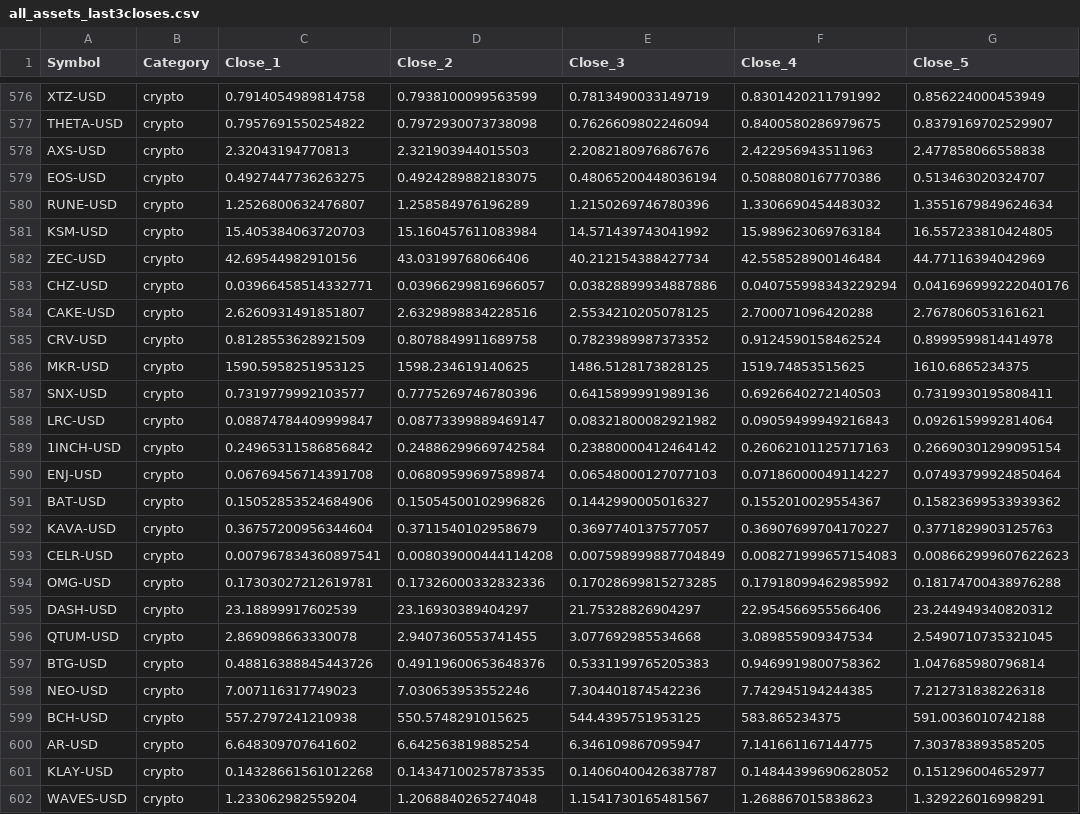
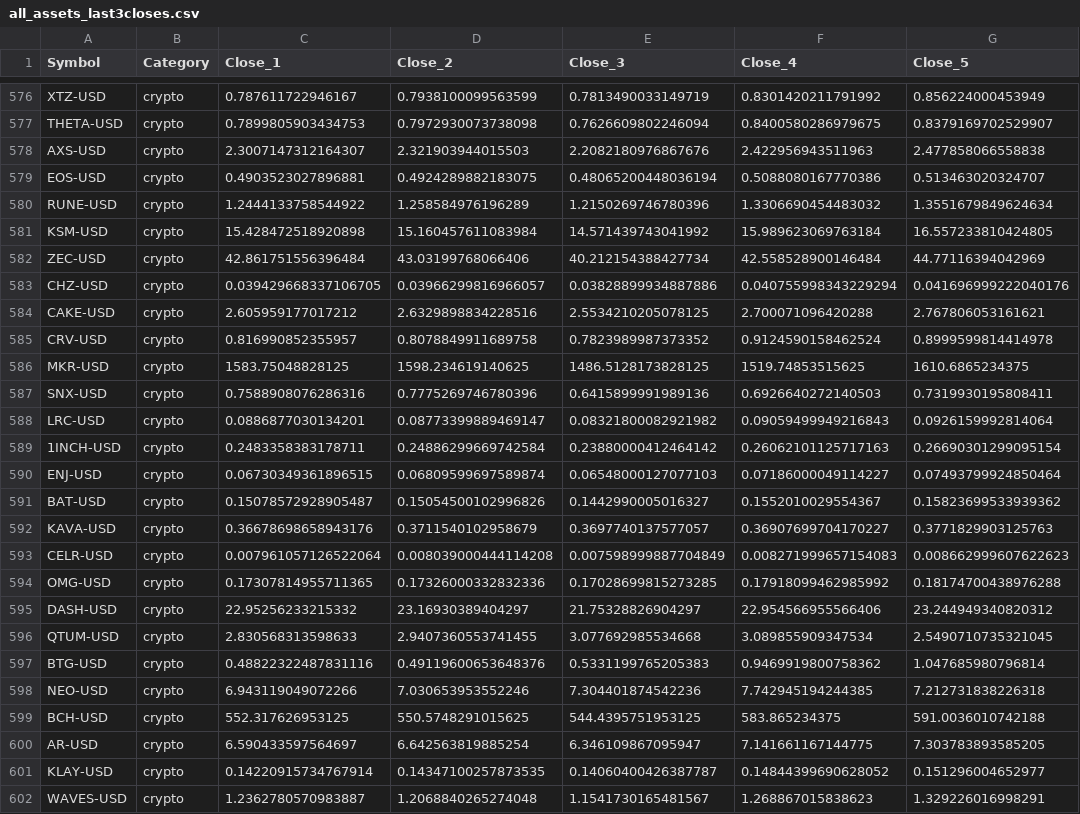
Before and after one commit to JuliaMekarska/PortfolioManagement, a CSV file: all_assets_last3closes.csv, drawn as a sheet; only a part is shown, gaps mark what is left out; the diff covers the shown part only; the diff names each change by its address in the sheet, - before the commit and + after, or states it on an @@ line.

```diff
--- a/all_assets_last3closes.csv
+++ b/all_assets_last3closes.csv
-C576 (Close_1): 0.7914054989814758
+C576 (Close_1): 0.787611722946167
-C577 (Close_1): 0.7957691550254822
+C577 (Close_1): 0.7899805903434753
-C578 (Close_1): 2.32043194770813
+C578 (Close_1): 2.3007147312164307
-C579 (Close_1): 0.4927447736263275
+C579 (Close_1): 0.4903523027896881
-C580 (Close_1): 1.2526800632476807
+C580 (Close_1): 1.2444133758544922
-C581 (Close_1): 15.405384063720703
+C581 (Close_1): 15.428472518920898
-C582 (Close_1): 42.69544982910156
+C582 (Close_1): 42.861751556396484
-C583 (Close_1): 0.03966458514332771
+C583 (Close_1): 0.039429668337106705
-C584 (Close_1): 2.6260931491851807
+C584 (Close_1): 2.605959177017212
-C585 (Close_1): 0.8128553628921509
+C585 (Close_1): 0.816990852355957
-C586 (Close_1): 1590.5958251953125
+C586 (Close_1): 1583.75048828125
-C587 (Close_1): 0.7319779992103577
+C587 (Close_1): 0.7588908076286316
-C588 (Close_1): 0.08874784409999847
+C588 (Close_1): 0.0886877030134201
-C589 (Close_1): 0.24965311586856842
+C589 (Close_1): 0.2483358383178711
-C590 (Close_1): 0.06769456714391708
+C590 (Close_1): 0.06730349361896515
-C591 (Close_1): 0.15052853524684906
+C591 (Close_1): 0.15078572928905487
-C592 (Close_1): 0.36757200956344604
+C592 (Close_1): 0.36678698658943176
-C593 (Close_1): 0.007967834360897541
+C593 (Close_1): 0.007961057126522064
-C594 (Close_1): 0.17303027212619781
+C594 (Close_1): 0.17307814955711365
-C595 (Close_1): 23.18899917602539
+C595 (Close_1): 22.95256233215332
-C596 (Close_1): 2.869098663330078
+C596 (Close_1): 2.830568313598633
-C597 (Close_1): 0.48816388845443726
+C597 (Close_1): 0.48822322487831116
-C598 (Close_1): 7.007116317749023
+C598 (Close_1): 6.943119049072266
-C599 (Close_1): 557.2797241210938
+C599 (Close_1): 552.317626953125
-C600 (Close_1): 6.648309707641602
+C600 (Close_1): 6.590433597564697
-C601 (Close_1): 0.14328661561012268
+C601 (Close_1): 0.14220915734767914
-C602 (Close_1): 1.233062982559204
+C602 (Close_1): 1.2362780570983887
```
Also changed, not shown: 90 edited cells elsewhere in this file.
